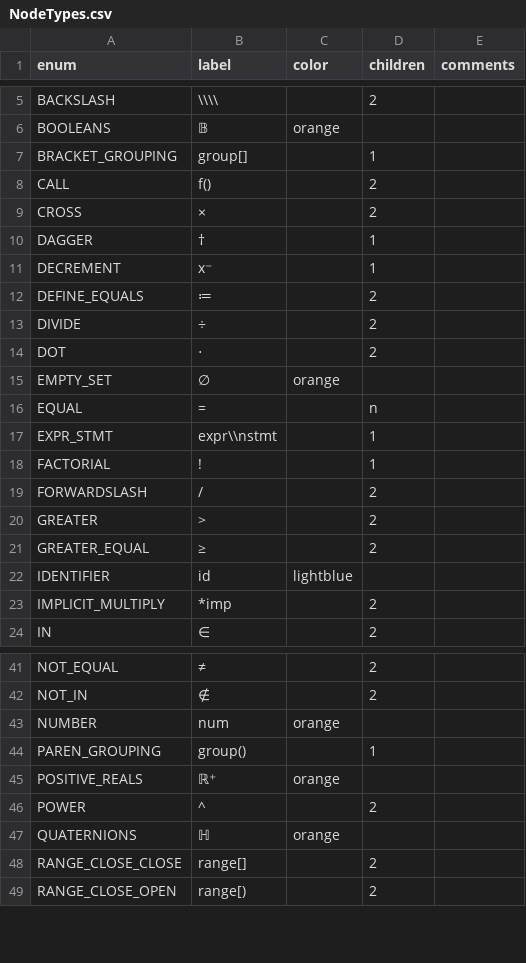
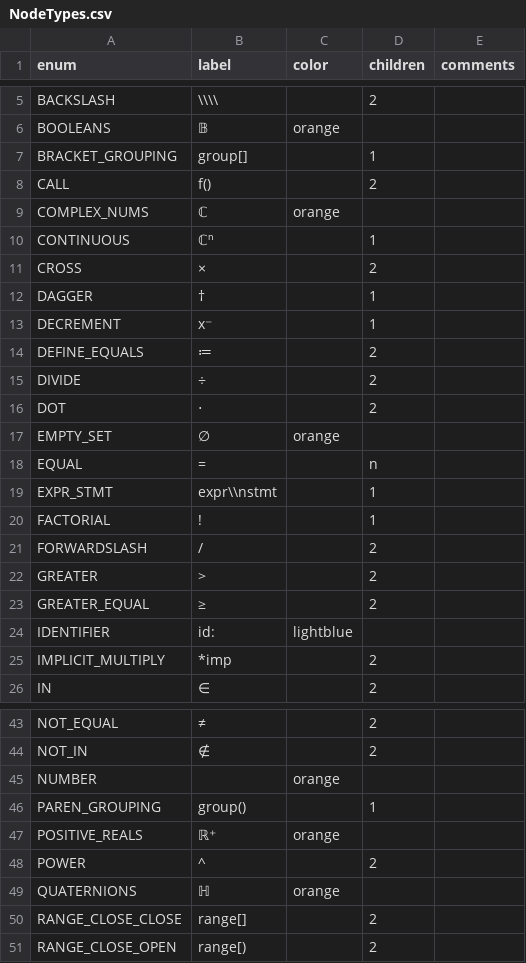
Before and after one commit to JohnDTill/Neb, a CSV file: meta/NodeTypes.csv, drawn as a sheet; only a part is shown, gaps mark what is left out.

```diff
--- a/meta/NodeTypes.csv
+++ b/meta/NodeTypes.csv
@@ -8,2 +8,4 @@ BRACKET_GROUPING,group[],,1,
 CALL,f(),,2,
+COMPLEX_NUMS,ℂ ,orange,,
+CONTINUOUS,ℂⁿ,,1,
 CROSS,×,,2,
@@ -21,3 +23,3 @@ GREATER,>,,2,
 GREATER_EQUAL,≥,,2,
-IDENTIFIER,id,lightblue,,
+IDENTIFIER,id: ,lightblue,,
 IMPLICIT_MULTIPLY,*imp,,2,
@@ -42,3 +44,3 @@ NOT_EQUAL,≠,,2,
 NOT_IN,∉,,2,
-NUMBER,num,orange,,
+NUMBER,,orange,,
 PAREN_GROUPING,group(),,1,
```
Also changed, not shown: meta/TokenTypes.csv, 11 other files.
